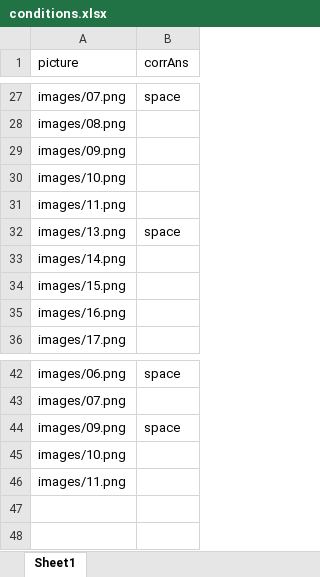
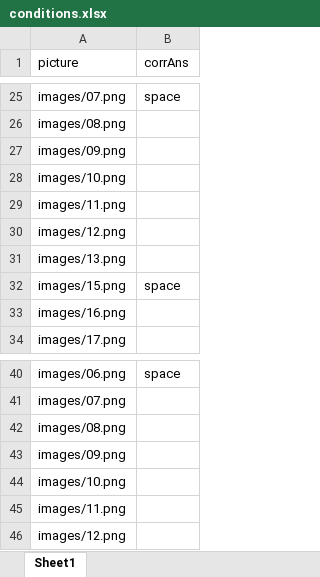
Before and after one commit to sreenivas88/Psycho_Exp_Perceived_Time, an Excel workbook: new_exp_reverse/conditions.xlsx, sheet Sheet1, drawn as a sheet; only a part is shown, gaps mark what is left out; values as stored, in another font and other column widths than the file's, no borders; removed rows and columns are numbered as before the commit, all else as after; the diff covers the shown part only; the diff names each change by its address in the sheet, - before the commit and + after, or states it on an @@ line.

```diff
--- a/new_exp_reverse/conditions.xlsx (sheet Sheet1)
+++ b/new_exp_reverse/conditions.xlsx (sheet Sheet1)
@@ row 2 moved to row 30: images/12.png @@
-B31 (corrAns): space
+B31 (corrAns): (empty)
-row 33: images/14.png
-B32 (corrAns): (empty)
+B32 (corrAns): space
@@ row 13 moved to row 42: images/08.png @@
-B43 (corrAns): space
+B43 (corrAns): (empty)
+row 46: images/12.png
```
Also changed, not shown: 5 added rows, 5 removed rows and 6 edited cells elsewhere in this sheet, new_exp_normal/conditions.xlsx, 2 other files.
